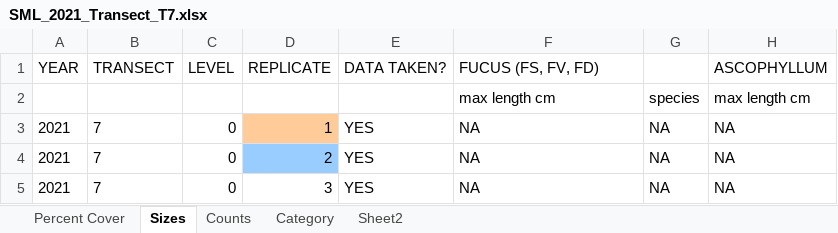
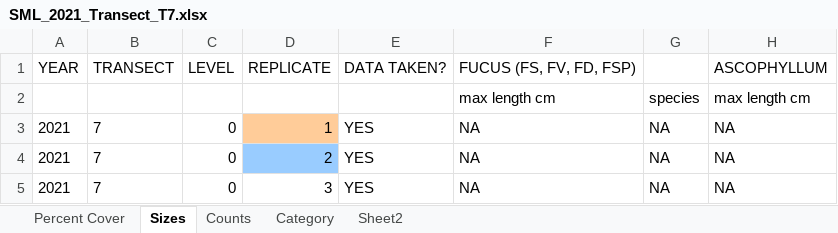
Before and after one commit to llmpandori/SML_Intertidal, an Excel workbook: data/edi_update_data_2021/to_add/SML_2021_Transect_T7.xlsx, sheet Sizes, drawn as a sheet; only a part is shown; values as stored, in another font and other column widths than the file's, no borders; charts and pictures not drawn; the diff names each change by its address in the sheet, - before the commit and + after, or states it on an @@ line.

```diff
--- a/data/edi_update_data_2021/to_add/SML_2021_Transect_T7.xlsx (sheet Sizes)
+++ b/data/edi_update_data_2021/to_add/SML_2021_Transect_T7.xlsx (sheet Sizes)
-F1: FUCUS (FS, FV, FD)
+F1: FUCUS (FS, FV, FD, FSP)
```
Also changed, not shown: sheet Category, hidden cells, data/edi_update_data_2021/to_add/SML_2021_Transect_15.xlsx, data/edi_update_data_2021/to_add/SML_2021_Transect_5.xlsx, 43 other files.
